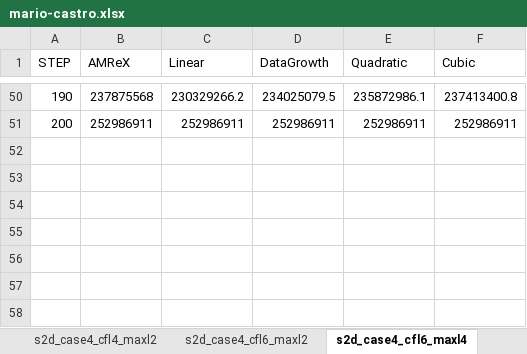
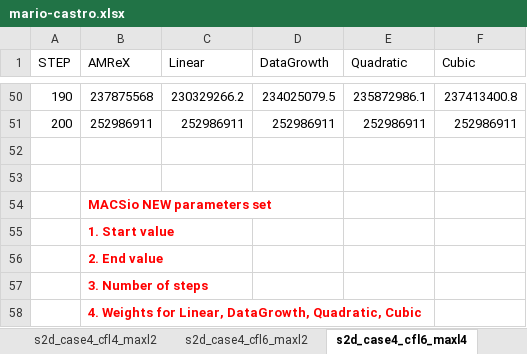
Before and after one commit to ORNL/mario, an Excel workbook: data/mario-castro.xlsx, sheet s2d_case4_cfl6_maxl4, drawn as a sheet; only a part is shown, gaps mark what is left out; values as stored, in another font and other column widths than the file's, no borders; charts and pictures not drawn; the diff names each change by its address in the sheet, - before the commit and + after, or states it on an @@ line.

```diff
--- a/data/mario-castro.xlsx (sheet s2d_case4_cfl6_maxl4)
+++ b/data/mario-castro.xlsx (sheet s2d_case4_cfl6_maxl4)
+row 52: (empty)
+row 53: (empty)
+row 54:  | MACSio NEW parameters set
+row 55:  | 1. Start value
+row 56:  | 2. End value
+row 57:  | 3. Number of steps
+row 58:  | 4. Weights for Linear, DataGrowth, Quadratic, Cubic
```
Also changed, not shown: other sheet tabs, charts or pictures.
